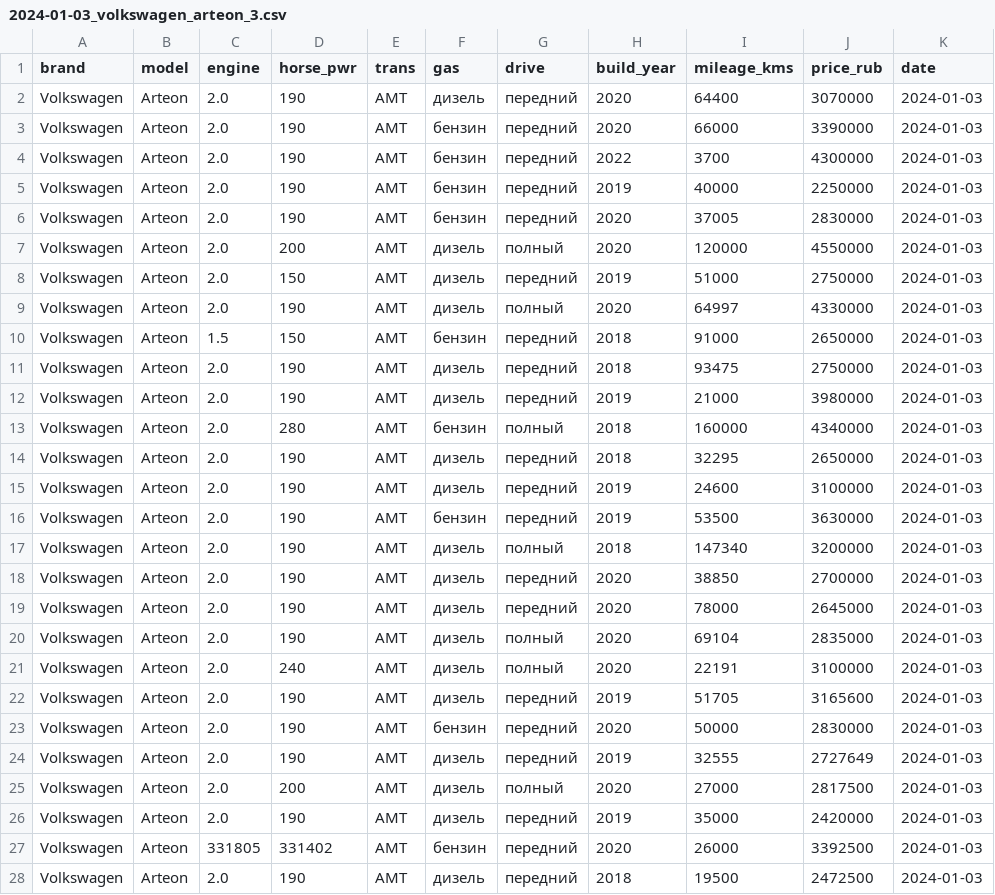
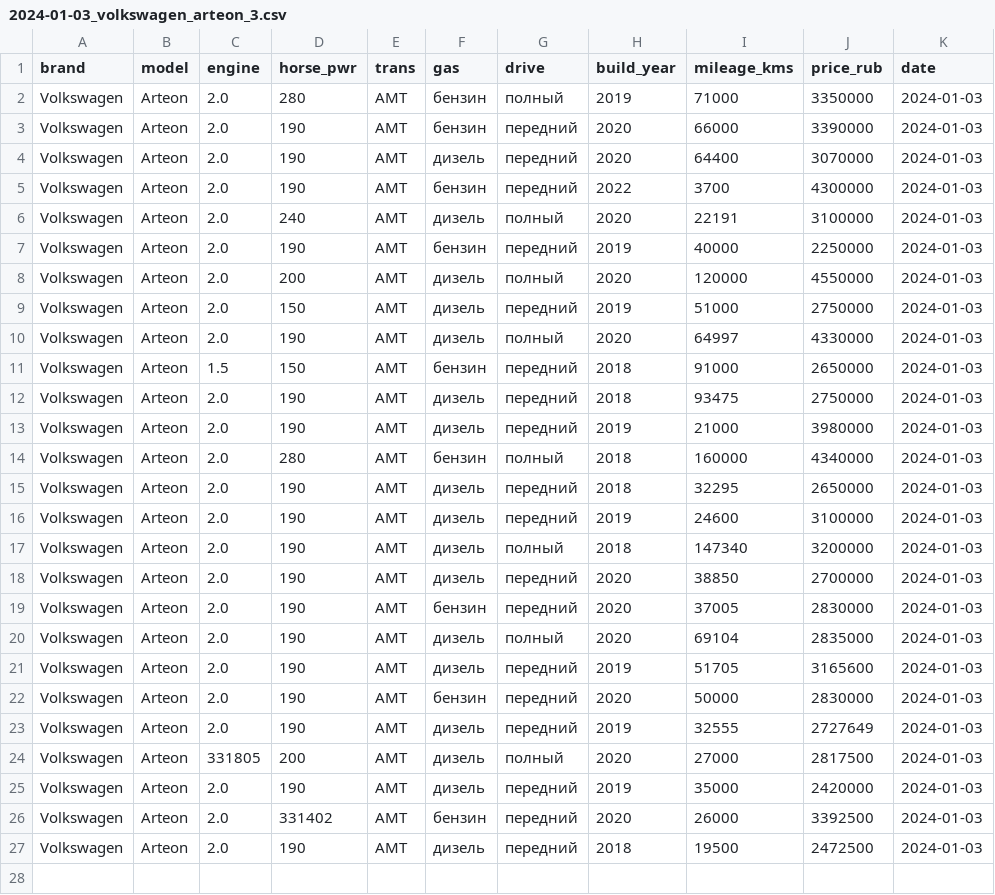
Before and after one commit to davletlinar/avito_cars, a CSV file: csv_files/2024-01-03_volkswagen_arteon_3.csv, drawn as a sheet.

```diff
--- a/csv_files/2024-01-03_volkswagen_arteon_3.csv
+++ b/csv_files/2024-01-03_volkswagen_arteon_3.csv
@@ -1,7 +1,8 @@
 brand,model,engine,horse_pwr,trans,gas,drive,build_year,mileage_kms,price_rub,date
+Volkswagen,Arteon,2.0,280,AMT,бензин,полный,2019,71000,3350000,2024-01-03
+Volkswagen,Arteon,2.0,190,AMT,бензин,передний,2020,66000,3390000,2024-01-03
 Volkswagen,Arteon,2.0,190,AMT,дизель,передний,2020,64400,3070000,2024-01-03
-Volkswagen,Arteon,2.0,190,AMT,бензин,передний,2020,66000,3390000,2024-01-03
 Volkswagen,Arteon,2.0,190,AMT,бензин,передний,2022,3700,4300000,2024-01-03
+Volkswagen,Arteon,2.0,240,AMT,дизель,полный,2020,22191,3100000,2024-01-03
 Volkswagen,Arteon,2.0,190,AMT,бензин,передний,2019,40000,2250000,2024-01-03
-Volkswagen,Arteon,2.0,190,AMT,бензин,передний,2020,37005,2830000,2024-01-03
 Volkswagen,Arteon,2.0,200,AMT,дизель,полный,2020,120000,4550000,2024-01-03
@@ -15,8 +16,6 @@ Volkswagen,Arteon,2.0,190,AMT,дизель,передний,2018,32295,2650000,2
 Volkswagen,Arteon,2.0,190,AMT,дизель,передний,2019,24600,3100000,2024-01-03
-Volkswagen,Arteon,2.0,190,AMT,бензин,передний,2019,53500,3630000,2024-01-03
 Volkswagen,Arteon,2.0,190,AMT,дизель,полный,2018,147340,3200000,2024-01-03
 Volkswagen,Arteon,2.0,190,AMT,дизель,передний,2020,38850,2700000,2024-01-03
-Volkswagen,Arteon,2.0,190,AMT,дизель,передний,2020,78000,2645000,2024-01-03
+Volkswagen,Arteon,2.0,190,AMT,бензин,передний,2020,37005,2830000,2024-01-03
 Volkswagen,Arteon,2.0,190,AMT,дизель,полный,2020,69104,2835000,2024-01-03
-Volkswagen,Arteon,2.0,240,AMT,дизель,полный,2020,22191,3100000,2024-01-03
 Volkswagen,Arteon,2.0,190,AMT,дизель,передний,2019,51705,3165600,2024-01-03
@@ -24,5 +23,5 @@ Volkswagen,Arteon,2.0,190,AMT,бензин,передний,2020,50000,2830000,2
 Volkswagen,Arteon,2.0,190,AMT,дизель,передний,2019,32555,2727649,2024-01-03
-Volkswagen,Arteon,2.0,200,AMT,дизель,полный,2020,27000,2817500,2024-01-03
+Volkswagen,Arteon,331805,200,AMT,дизель,полный,2020,27000,2817500,2024-01-03
 Volkswagen,Arteon,2.0,190,AMT,дизель,передний,2019,35000,2420000,2024-01-03
-Volkswagen,Arteon,331805,331402,AMT,бензин,передний,2020,26000,3392500,2024-01-03
+Volkswagen,Arteon,2.0,331402,AMT,бензин,передний,2020,26000,3392500,2024-01-03
 Volkswagen,Arteon,2.0,190,AMT,дизель,передний,2018,19500,2472500,2024-01-03
```
Also changed, not shown: csv_files/2024-01-03_volkswagen_golf_15.csv, csv_files/2024-01-03_volkswagen_golf_16.csv, 24 other files.
